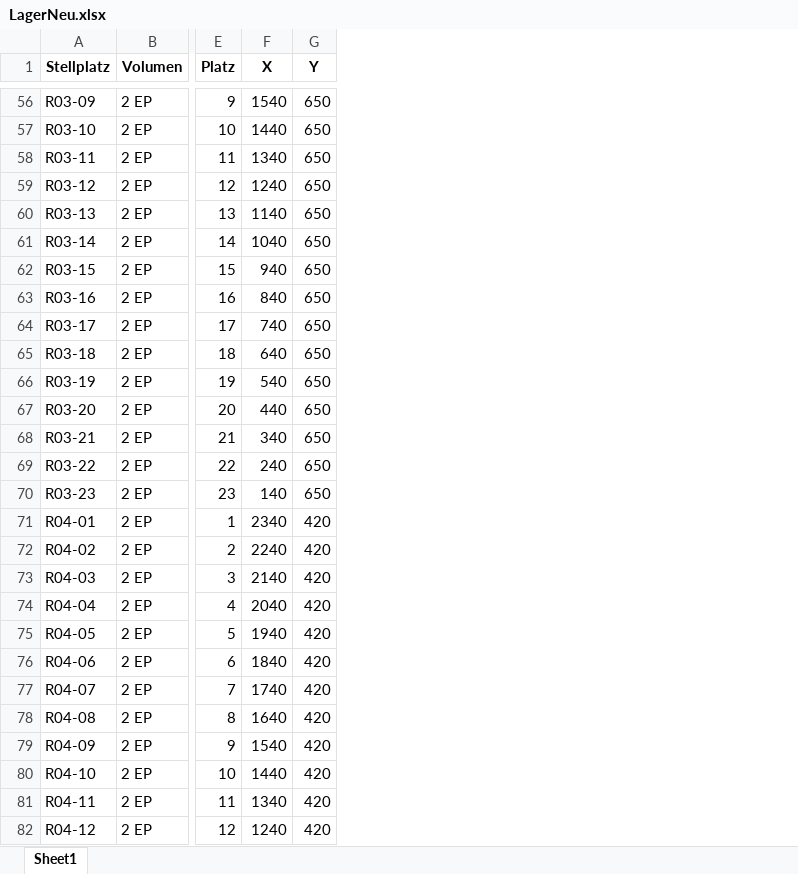
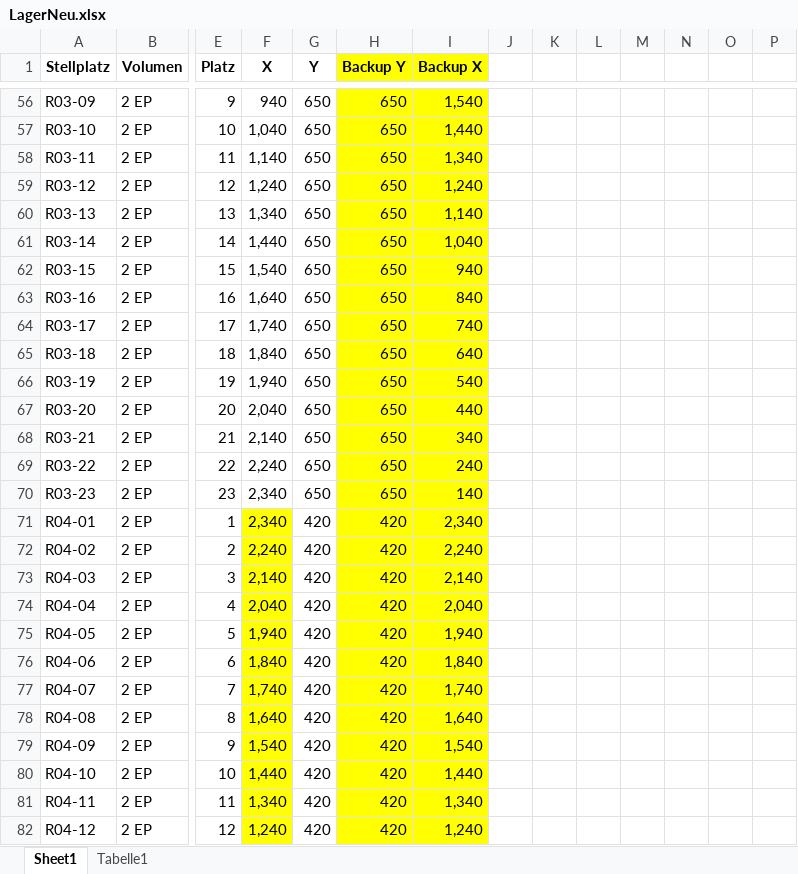
Before and after one commit to Nuckeln/PAMS, an Excel workbook: Data/appData/LagerNeu.xlsx, sheet Sheet1, drawn as a sheet; only a part is shown, gaps mark what is left out; values as stored, in another font and other column widths than the file's, no borders; the diff covers the shown part only; the diff names each change by its address in the sheet, - before the commit and + after, or states it on an @@ line.

```diff
--- a/Data/appData/LagerNeu.xlsx (sheet Sheet1)
+++ b/Data/appData/LagerNeu.xlsx (sheet Sheet1)
+sheet tab: Tabelle1
+column H (Backup Y), rows 56-82: 650 | 650 | 650 | 650 | 650 | 650 | 650 | 650 | 650 | 650 | 650 | 650 | 650 | 650 | 650 | 420 | 420 | 420 | 420 | 420 | 420 | 420 | 420 | 420 | 420 | 420 | 420
+column I (Backup X), rows 56-82: 1,540 | 1,440 | 1,340 | 1,240 | 1,140 | 1,040 | 940 | 840 | 740 | 640 | 540 | 440 | 340 | 240 | 140 | 2,340 | 2,240 | 2,140 | 2,040 | 1,940 | 1,840 | 1,740 | 1,640 | 1,540 | 1,440 | 1,340 | 1,240
+column J, empty
+column K, empty
+column L, empty
+column M, empty
+column N, empty
+column O, empty
+column P, empty
-F56 (X): 1540
+F56 (X): 940
-F57 (X): 1440
+F57 (X): 1,040
-F58 (X): 1340
+F58 (X): 1,140
-F59 (X): 1240
+F59 (X): 1,240
-F60 (X): 1140
+F60 (X): 1,340
-F61 (X): 1040
+F61 (X): 1,440
-F62 (X): 940
+F62 (X): 1,540
-F63 (X): 840
+F63 (X): 1,640
-F64 (X): 740
+F64 (X): 1,740
-F65 (X): 640
+F65 (X): 1,840
-F66 (X): 540
+F66 (X): 1,940
-F67 (X): 440
+F67 (X): 2,040
-F68 (X): 340
+F68 (X): 2,140
-F69 (X): 240
+F69 (X): 2,240
-F70 (X): 140
+F70 (X): 2,340
-F71 (X): 2340
+F71 (X): 2,340
-F71:F82 fill: none
+F71:F82 fill: #FFFF00
-F72 (X): 2240
+F72 (X): 2,240
-F73 (X): 2140
+F73 (X): 2,140
-F74 (X): 2040
+F74 (X): 2,040
-F75 (X): 1940
+F75 (X): 1,940
-F76 (X): 1840
+F76 (X): 1,840
-F77 (X): 1740
+F77 (X): 1,740
-F78 (X): 1640
+F78 (X): 1,640
-F79 (X): 1540
+F79 (X): 1,540
-F80 (X): 1440
+F80 (X): 1,440
-F81 (X): 1340
+F81 (X): 1,340
-F82 (X): 1240
+F82 (X): 1,240
```
Also changed, not shown: 1 added row, 107 edited cells and cell formats elsewhere in this sheet, 6 other files.
